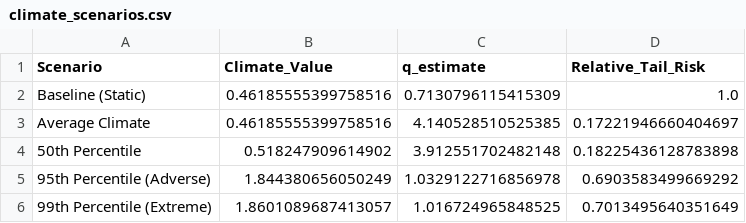
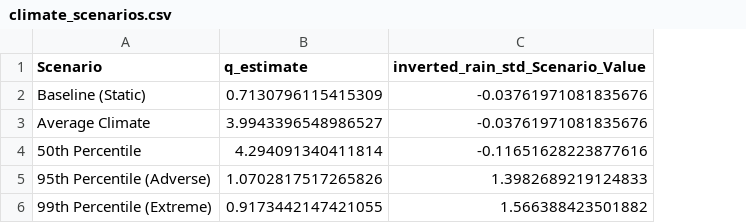
Before and after one commit to lubasinkal/thabi, a CSV file: climate_scenarios.csv, drawn as a sheet; removed rows and columns are numbered as before the commit, all else as after; the diff names each change by its address in the sheet, - before the commit and + after, or states it on an @@ line.

Commit message:
Invert

```diff
--- a/climate_scenarios.csv
+++ b/climate_scenarios.csv
-column B (Climate_Value), rows 2-6: 0.46185555399758516 | 0.46185555399758516 | 0.518247909614902 | 1.844380656050249 | 1.8601089687413057
-column D (Relative_Tail_Risk), rows 2-6: 1.0 | 0.17221946660404697 | 0.18225436128783898 | 0.6903583499669292 | 0.7013495640351649
+column C (inverted_rain_std_Scenario_Value), rows 2-6: -0.03761971081835676 | -0.03761971081835676 | -0.11651628223877616 | 1.3982689219124833 | 1.566388423501882
-B3 (q_estimate): 4.140528510525385
+B3 (q_estimate): 3.9943396548986527
-B4 (q_estimate): 3.912551702482148
+B4 (q_estimate): 4.294091340411814
-B5 (q_estimate): 1.0329122716856978
+B5 (q_estimate): 1.0702817517265826
-B6 (q_estimate): 1.016724965848525
+B6 (q_estimate): 0.9173442147421055
```
Also changed, not shown: molapo_reinsurance_pricing.csv, 3 other files.
